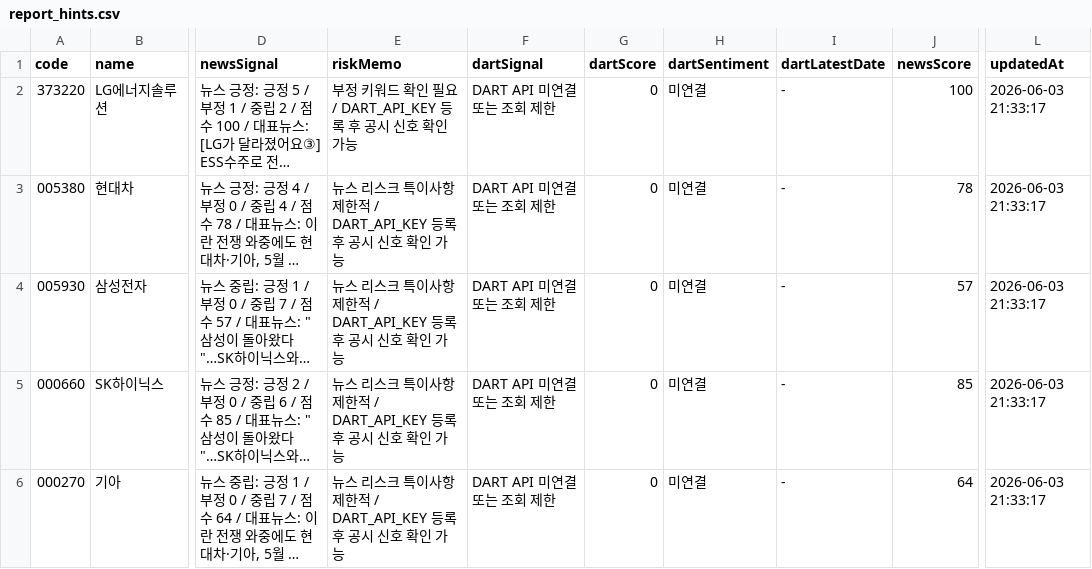
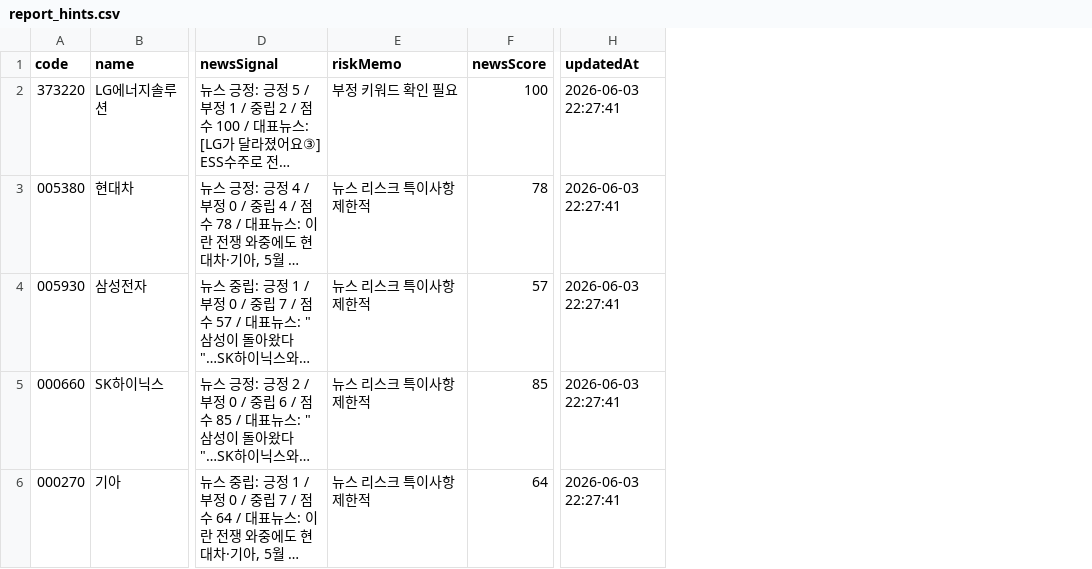
Before and after one commit to babbu28238/investment-json-data, a CSV file: report_hints.csv, drawn as a sheet; only a part is shown, gaps mark what is left out; long unchanged cells end in …; removed rows and columns are numbered as before the commit, all else as after; the diff covers the shown part only; the diff names each change by its address in the sheet, - before the commit and + after, or states it on an @@ line.

```diff
--- a/report_hints.csv
+++ b/report_hints.csv
-column F (dartSignal), rows 2-6: all DART API 미연결 또는 조회 제한
-column G (dartScore), rows 2-6: all 0
-column H (dartSentiment), rows 2-6: all 미연결
-column I (dartLatestDate), rows 2-6: all -
-E2 (riskMemo): 부정 키워드 확인 필요 / DART_API_KEY 등록 후 공시 신호 확인 가능
+E2 (riskMemo): 부정 키워드 확인 필요
-H2:H6 (updatedAt): 2026-06-03 21:33:17
+H2:H6 (updatedAt): 2026-06-03 22:27:41
-E3:E6 (riskMemo): 뉴스 리스크 특이사항 제한적 / DART_API_KEY 등록 후 공시 신호 확인 가능
+E3:E6 (riskMemo): 뉴스 리스크 특이사항 제한적
```
Also changed, not shown: 61 edited cells elsewhere in this file, supply_flow_input.csv, 13 other files.
